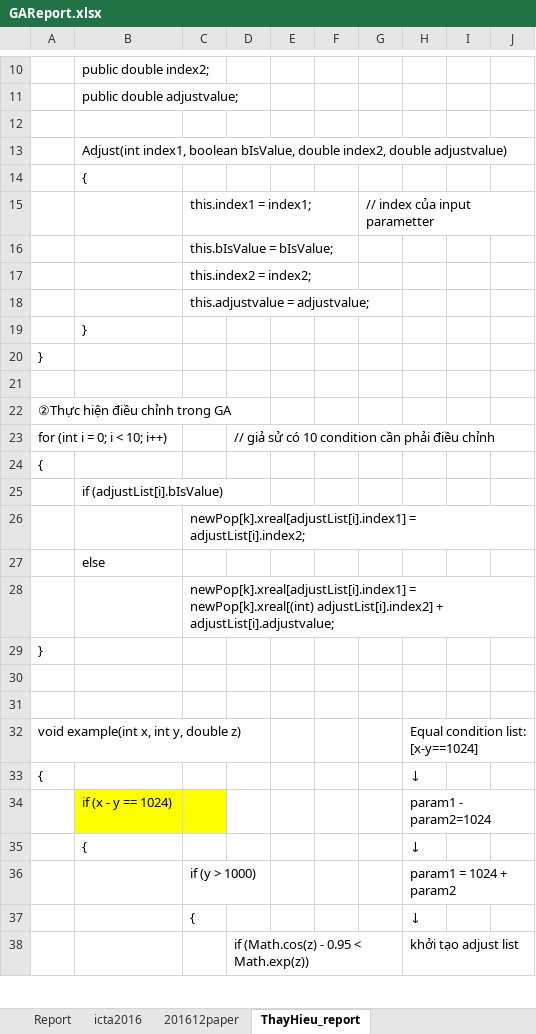
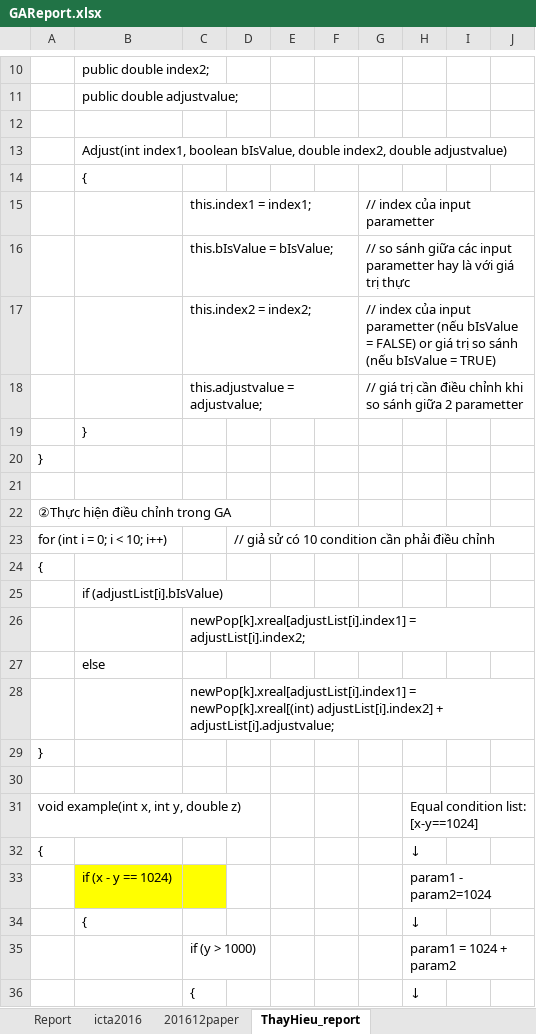
Before and after one commit to dinhngocthi/GAsource, an Excel workbook: CFT4CUnitSrc/src/report/GAReport.xlsx, sheet ThayHieu_report, drawn as a sheet; only a part is shown, gaps mark what is left out; the shorter side is filled out with more unchanged rows; values as stored, in another font and other column widths than the file's, no borders; the diff names each change by its address in the sheet, - before the commit and + after, or states it on an @@ line.

```diff
--- a/CFT4CUnitSrc/src/report/GAReport.xlsx (sheet ThayHieu_report)
+++ b/CFT4CUnitSrc/src/report/GAReport.xlsx (sheet ThayHieu_report)
-G16: (empty)
+G16: // so sánh giữa các input parametter hay là với giá trị thực
-G17: (empty)
+G17: // index của input parametter (nếu bIsValue = FALSE) or giá trị so sánh (nếu bIsValue = TRUE)
-G18: (empty)
+G18: // giá trị cần điều chỉnh khi so sánh giữa 2 parametter
-row 30: (empty)
```
Also changed, not shown: 1 other file.
